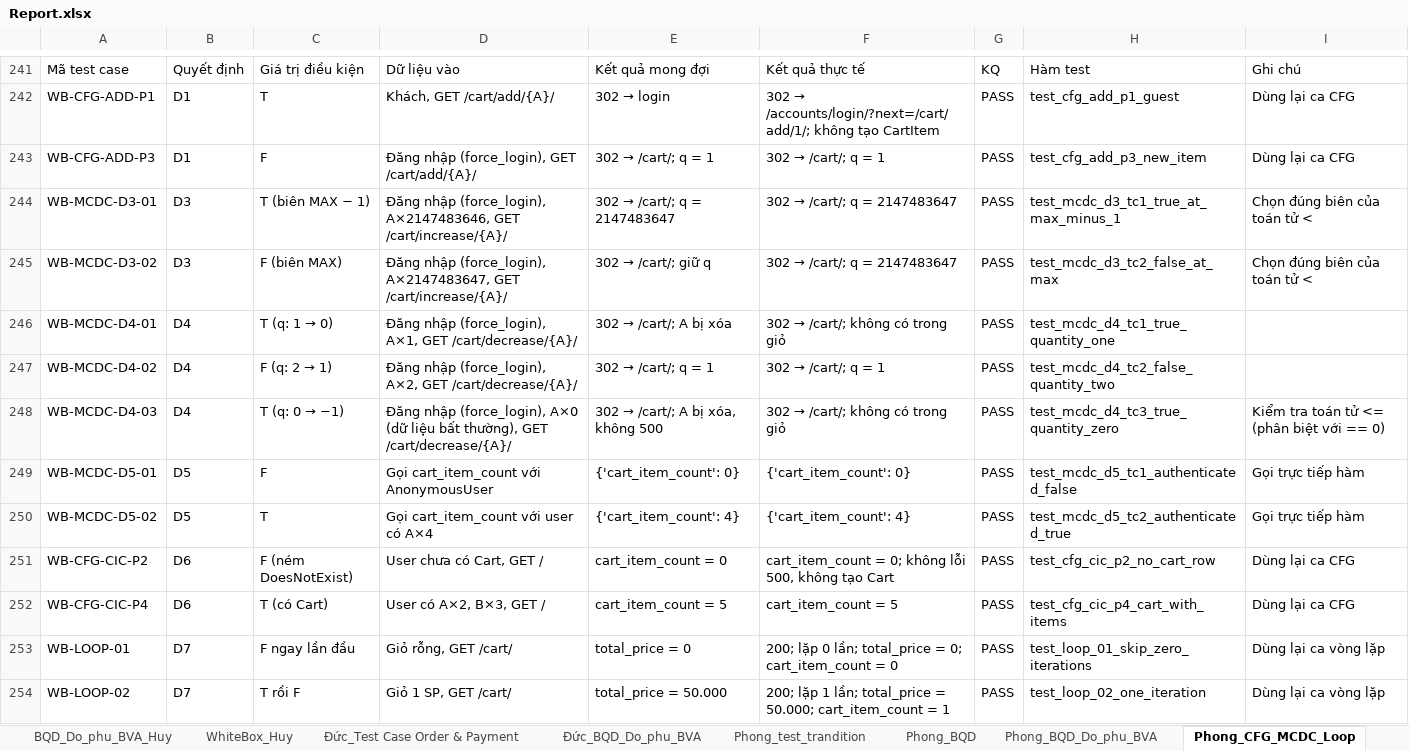
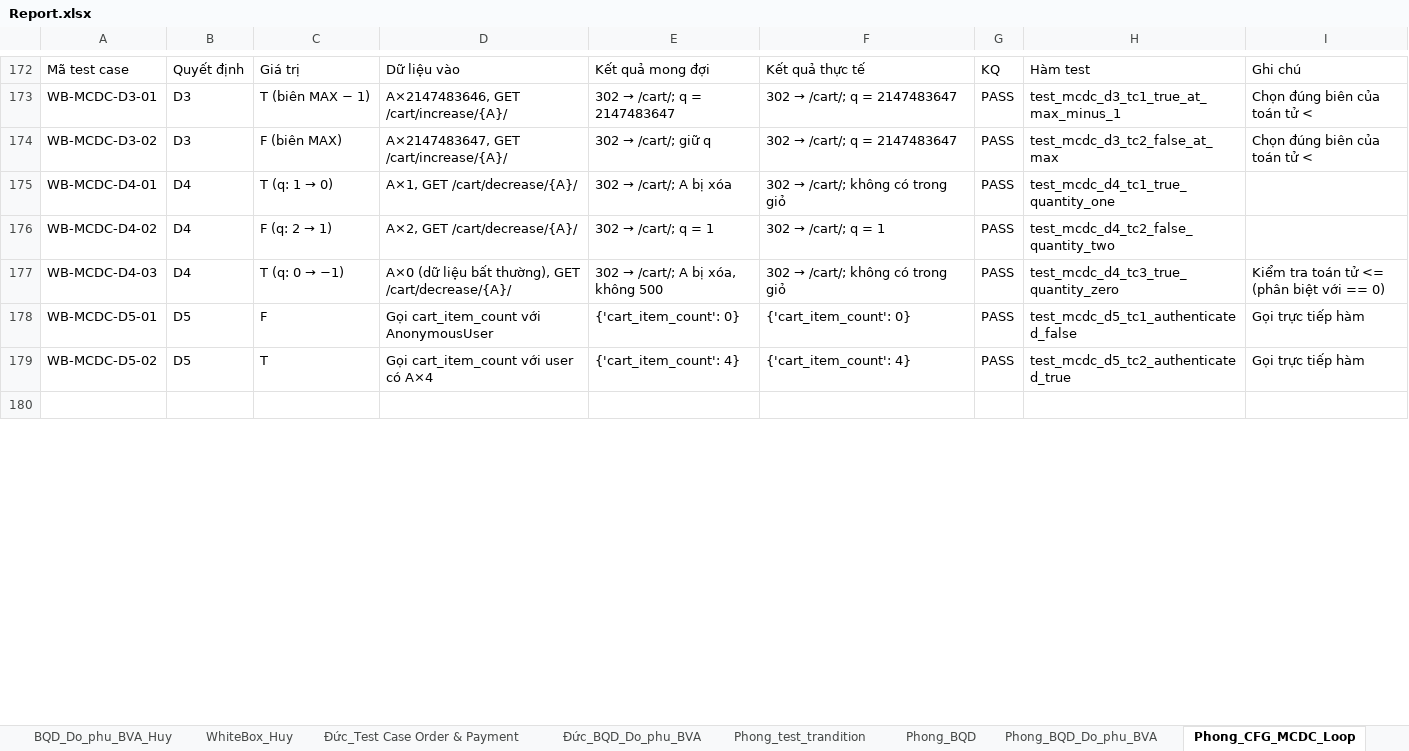
Before and after one commit to Huy09zhh/Kiem-chung-phan-mem, an Excel workbook: docs/Report.xlsx, sheet Phong_CFG_MCDC_Loop, drawn as a sheet; only a part is shown, gaps mark what is left out; the shorter side is filled out with more unchanged rows; values as stored, in another font and other column widths than the file's, no cell formats; charts and pictures not drawn; removed rows and columns are numbered as before the commit, all else as after; the diff covers the shown part only; the diff names each change by its address in the sheet, - before the commit and + after, or states it on an @@ line.

Commit message:
chinh sua CFG_MCDC_Loop

```diff
--- a/docs/Report.xlsx (sheet Phong_CFG_MCDC_Loop)
+++ b/docs/Report.xlsx (sheet Phong_CFG_MCDC_Loop)
-C172: Giá trị điều kiện
+C172: Giá trị
-row 242: WB-CFG-ADD-P1 | D1 | T | Khách, GET /cart/add/{A}/ | 302 → login | 302 → /accounts/login/?next=/cart/add/1/; không tạo CartItem | PASS | test_cfg_add_p1_guest | Dùng lại ca CFG
-row 243: WB-CFG-ADD-P3 | D1 | F | Đăng nhập (force_login), GET /cart/add/{A}/ | 302 → /cart/; q = 1 | 302 → /cart/; q = 1 | PASS | test_cfg_add_p3_new_item | Dùng lại ca CFG
-D173: Đăng nhập (force_login), A×2147483646, GET…
+D173: A×2147483646, GET…
-D174: Đăng nhập (force_login), A×2147483647, GET…
+D174: A×2147483647, GET…
-D175: Đăng nhập (force_login), A×1, GET /cart/decrease/{A}/
+D175: A×1, GET /cart/decrease/{A}/
-D176: Đăng nhập (force_login), A×2, GET /cart/decrease/{A}/
+D176: A×2, GET /cart/decrease/{A}/
-D177: Đăng nhập (force_login), A×0 (dữ…
+D177: A×0 (dữ…
-row 251: WB-CFG-CIC-P2 | D6 | F (ném DoesNotExist) | User chưa có Cart, GET / | cart_item_count = 0 | cart_item_count = 0; không lỗi 500, không tạo Cart | PASS | test_cfg_cic_p2_no_cart_row | Dùng lại ca CFG
-row 252: WB-CFG-CIC-P4 | D6 | T (có Cart) | User có A×2, B×3, GET / | cart_item_count = 5 | cart_item_count = 5 | PASS | test_cfg_cic_p4_cart_with_items | Dùng lại ca CFG
-row 253: WB-LOOP-01 | D7 | F ngay lần đầu | Giỏ rỗng, GET /cart/ | total_price = 0 | 200; lặp 0 lần; total_price = 0; cart_item_count = 0 | PASS | test_loop_01_skip_zero_iterations | Dùng lại ca vòng lặp
-row 254: WB-LOOP-02 | D7 | T rồi F | Giỏ 1 SP, GET /cart/ | total_price = 50.000 | 200; lặp 1 lần; total_price = 50.000; cart_item_count = 1 | PASS | test_loop_02_one_iteration | Dùng lại ca vòng lặp
```
Also changed, not shown: 89 added rows, 178 removed rows, 6 moved rows, 41 edited cells and merged cells elsewhere in this sheet, cell formats, charts or pictures, 1 other file.
